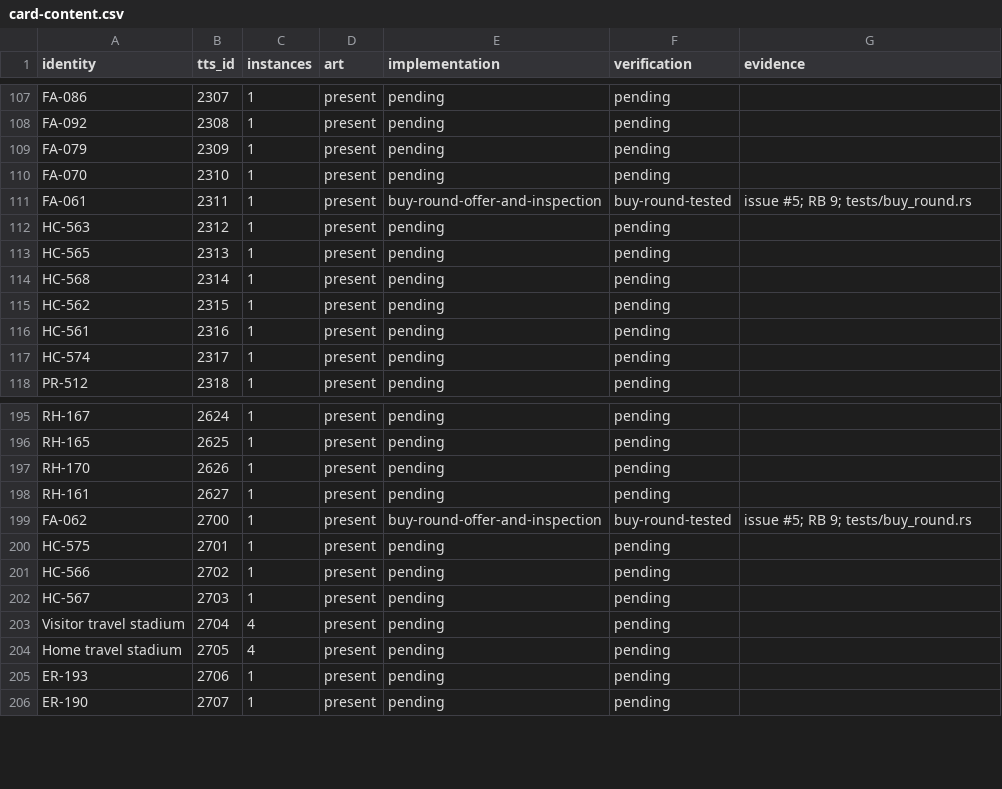
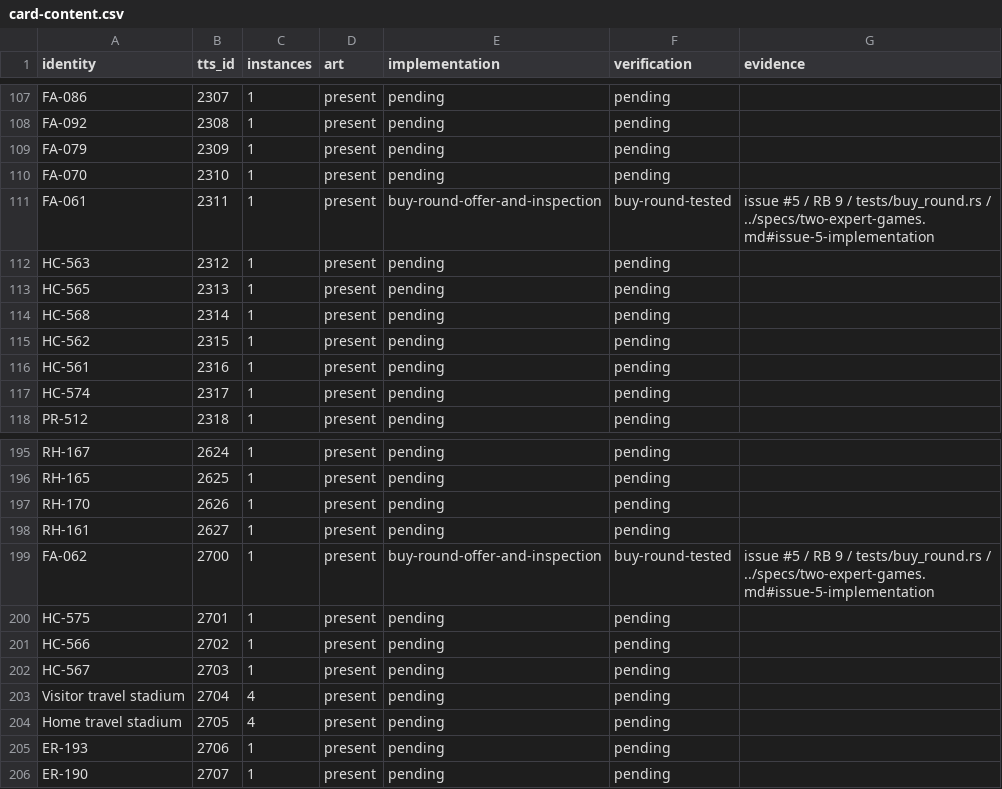
Before and after one commit to joeloverbeck/baseball-highlights-unfolded, a CSV file: docs/foundation/card-content.csv, drawn as a sheet; only a part is shown, gaps mark what is left out; the diff covers the shown part only.

Commit message:
Keep Buy Round decks private and verify desktop controls (#5)

```diff
--- a/docs/foundation/card-content.csv
+++ b/docs/foundation/card-content.csv
@@ -110,3 +110,3 @@ FA-079,2309,1,present,pending,pending,
 FA-070,2310,1,present,pending,pending,
-FA-061,2311,1,present,buy-round-offer-and-inspection,buy-round-tested,issue #5; RB 9; tests/buy_round.rs
+FA-061,2311,1,present,buy-round-offer-and-inspection,buy-round-tested,issue #5 / RB 9 / tests/buy_round.rs / ../specs/two-expert-games.md#issue-5-implementation
 HC-563,2312,1,present,pending,pending,
@@ -198,3 +198,3 @@ RH-170,2626,1,present,pending,pending,
 RH-161,2627,1,present,pending,pending,
-FA-062,2700,1,present,buy-round-offer-and-inspection,buy-round-tested,issue #5; RB 9; tests/buy_round.rs
+FA-062,2700,1,present,buy-round-offer-and-inspection,buy-round-tested,issue #5 / RB 9 / tests/buy_round.rs / ../specs/two-expert-games.md#issue-5-implementation
 HC-575,2701,1,present,pending,pending,
```
Also changed, not shown: 11 edited cells elsewhere in this file, 8 other files.
